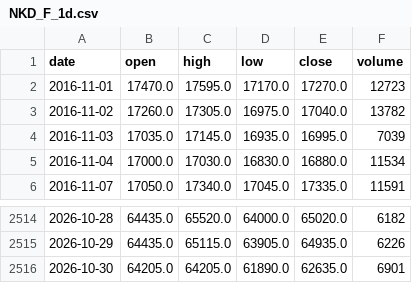
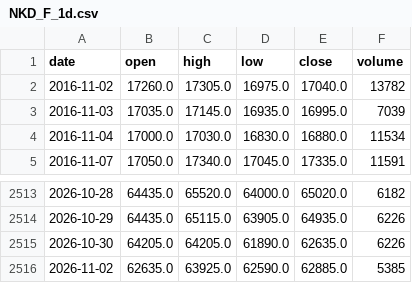
Before and after one commit to pjaco2842-lgtm/Free-ai, a CSV file: trading/data/NKD_F_1d.csv, drawn as a sheet; only a part is shown, gaps mark what is left out.

```diff
--- a/trading/data/NKD_F_1d.csv
+++ b/trading/data/NKD_F_1d.csv
@@ -1,3 +1,2 @@
 date,open,high,low,close,volume
-2016-11-01,17470.0,17595.0,17170.0,17270.0,12723
 2016-11-02,17260.0,17305.0,16975.0,17040.0,13782
@@ -2515,2 +2514,3 @@ date,open,high,low,close,volume
 2026-10-29,64435.0,65115.0,63905.0,64935.0,6226
-2026-10-30,64205.0,64205.0,61890.0,62635.0,6901
+2026-10-30,64205.0,64205.0,61890.0,62635.0,6226
+2026-11-02,62635.0,63925.0,62590.0,62885.0,5385
```
Also changed, not shown: trading/data/CL_F_1d.csv, trading/data/ES_F_1d.csv, 20 other files.
